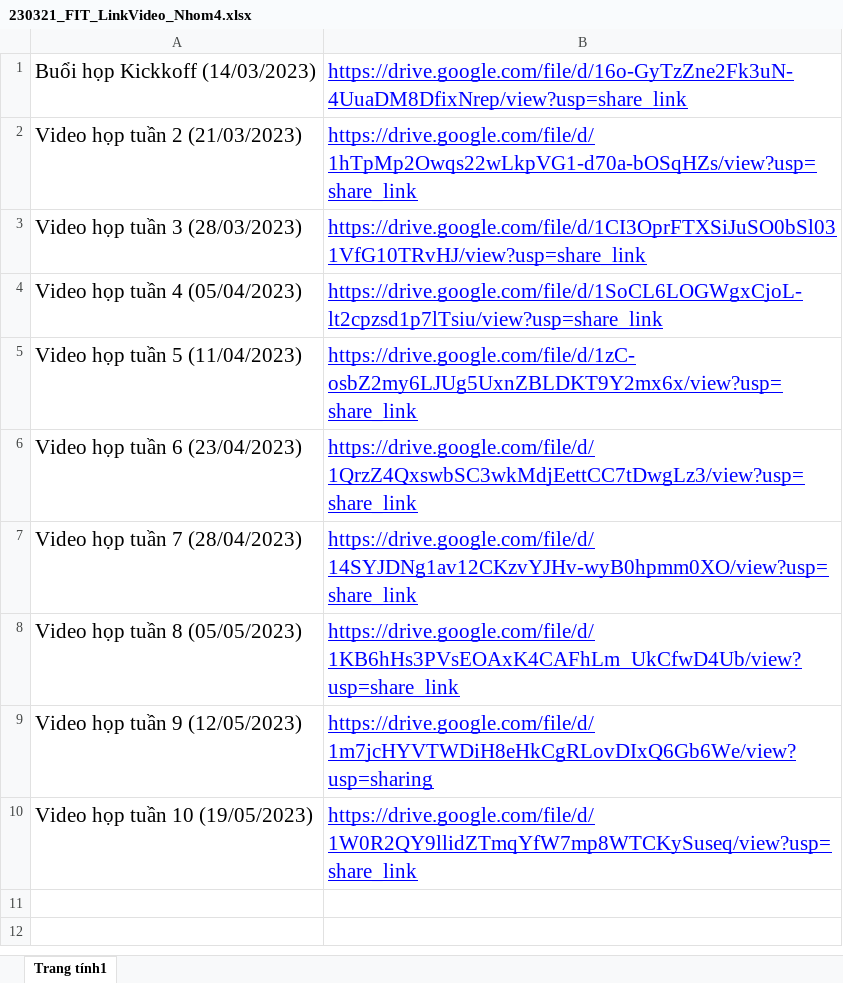
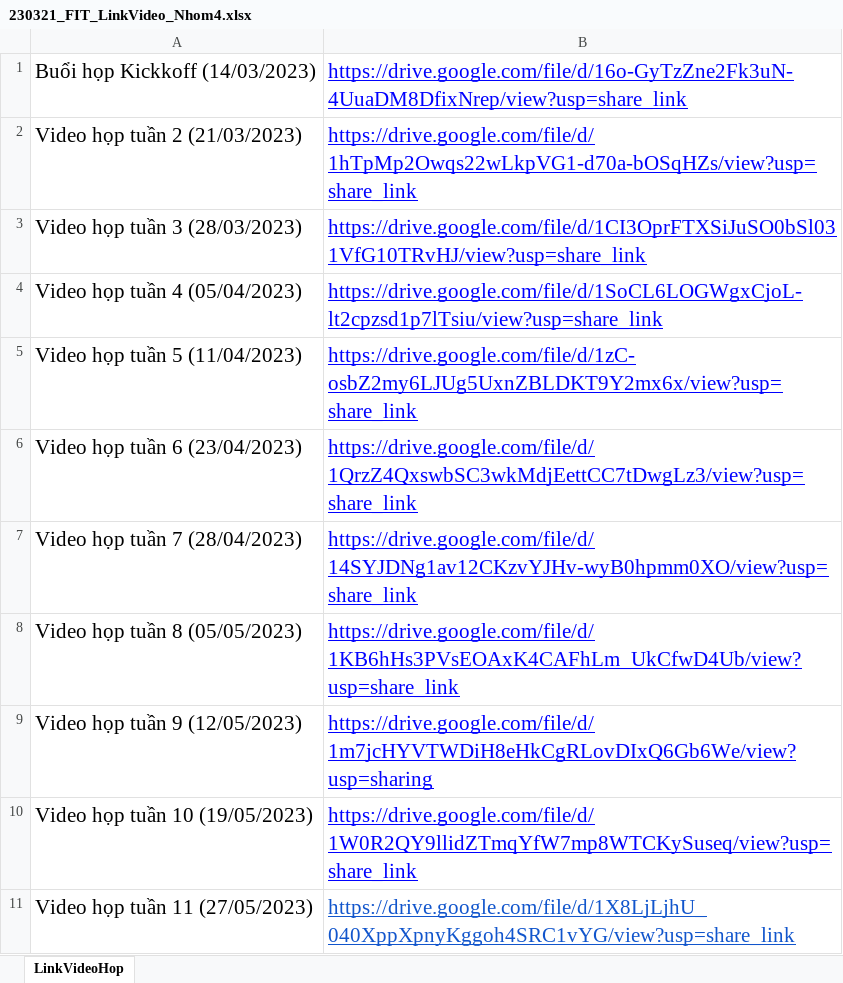
Before and after one commit to trinhngocanhit/TTCSN_Group5_HAUI, an Excel workbook: Report/230321_FIT_LinkVideo_Nhom4.xlsx, sheet LinkVideoHop, drawn as a sheet; values as stored, in another font and other column widths than the file's, no borders; the diff names each change by its address in the sheet, - before the commit and + after, or states it on an @@ line.

```diff
--- a/Report/230321_FIT_LinkVideo_Nhom4.xlsx (sheet LinkVideoHop)
+++ b/Report/230321_FIT_LinkVideo_Nhom4.xlsx (sheet LinkVideoHop)
-sheet tab: Trang tính1
+sheet tab: LinkVideoHop
+row 11: Video họp tuần 11 (27/05/2023) | https://drive.google.com/file/d/1X8LjLjhU_040XppXpnyKggoh4SRC1vYG/view?usp=share_link
```
Also changed, not shown: Report/230314_FIT_BienBanHop_Nhom4.xlsx, Report/230325_FIT_KeHoachLamViec_Nhom4.xlsx, 1 other file.
